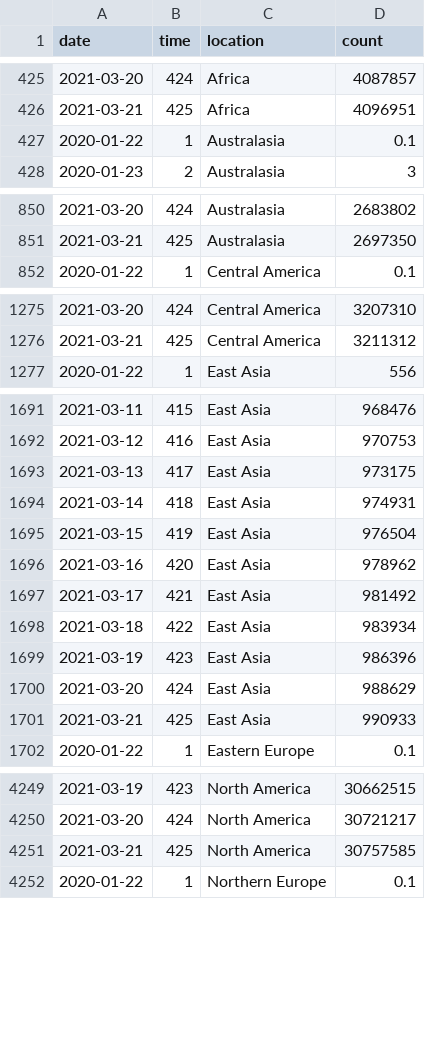
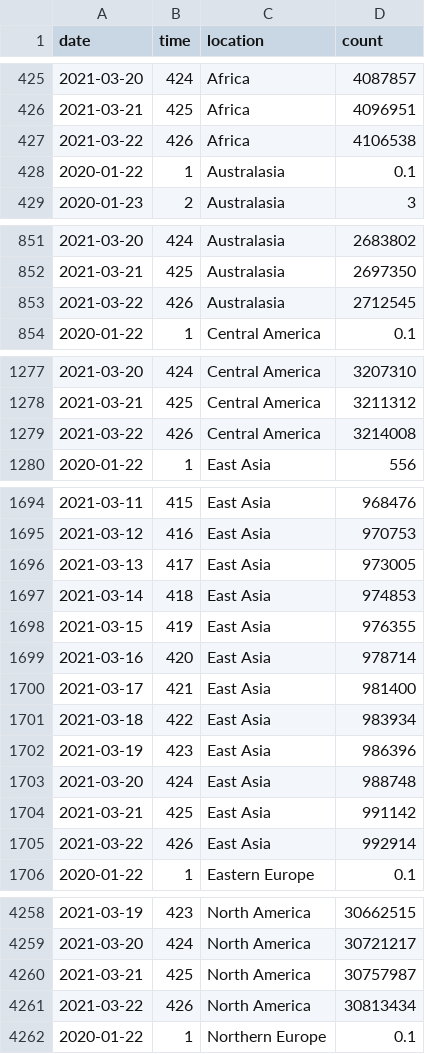
Before and after one commit to robhanssen/covid19-v2, a CSV file: data/covid-continents-spread.csv, drawn as a sheet; only a part is shown, gaps mark what is left out; the diff covers the shown part only.

Commit message:
Automated data update Mar 23, 2021 at 05:03

```diff
--- a/data/covid-continents-spread.csv
+++ b/data/covid-continents-spread.csv
@@ -426,2 +426,3 @@ date,time,location,count
 2021-03-21,425,Africa,4096951
+2021-03-22,426,Africa,4106538
 2020-01-22,1,Australasia,0.1
@@ -851,2 +852,3 @@ date,time,location,count
 2021-03-21,425,Australasia,2697350
+2021-03-22,426,Australasia,2712545
 2020-01-22,1,Central America,0.1
@@ -1276,2 +1278,3 @@ date,time,location,count
 2021-03-21,425,Central America,3211312
+2021-03-22,426,Central America,3214008
 2020-01-22,1,East Asia,556
@@ -1692,11 +1695,12 @@ date,time,location,count
 2021-03-12,416,East Asia,970753
-2021-03-13,417,East Asia,973175
-2021-03-14,418,East Asia,974931
-2021-03-15,419,East Asia,976504
-2021-03-16,420,East Asia,978962
-2021-03-17,421,East Asia,981492
+2021-03-13,417,East Asia,973005
+2021-03-14,418,East Asia,974853
+2021-03-15,419,East Asia,976355
+2021-03-16,420,East Asia,978714
+2021-03-17,421,East Asia,981400
 2021-03-18,422,East Asia,983934
 2021-03-19,423,East Asia,986396
-2021-03-20,424,East Asia,988629
-2021-03-21,425,East Asia,990933
+2021-03-20,424,East Asia,988748
+2021-03-21,425,East Asia,991142
+2021-03-22,426,East Asia,992914
 2020-01-22,1,Eastern Europe,0.1
@@ -4250,3 +4259,4 @@ date,time,location,count
 2021-03-20,424,North America,30721217
-2021-03-21,425,North America,30757585
+2021-03-21,425,North America,30757987
+2021-03-22,426,North America,30813434
 2020-01-22,1,Northern Europe,0.1
```
Also changed, not shown: 8 added rows elsewhere in this file, data/covid-continents-deaths.csv, data/covid-continents-deathsgrowth.csv, 25 other files.
